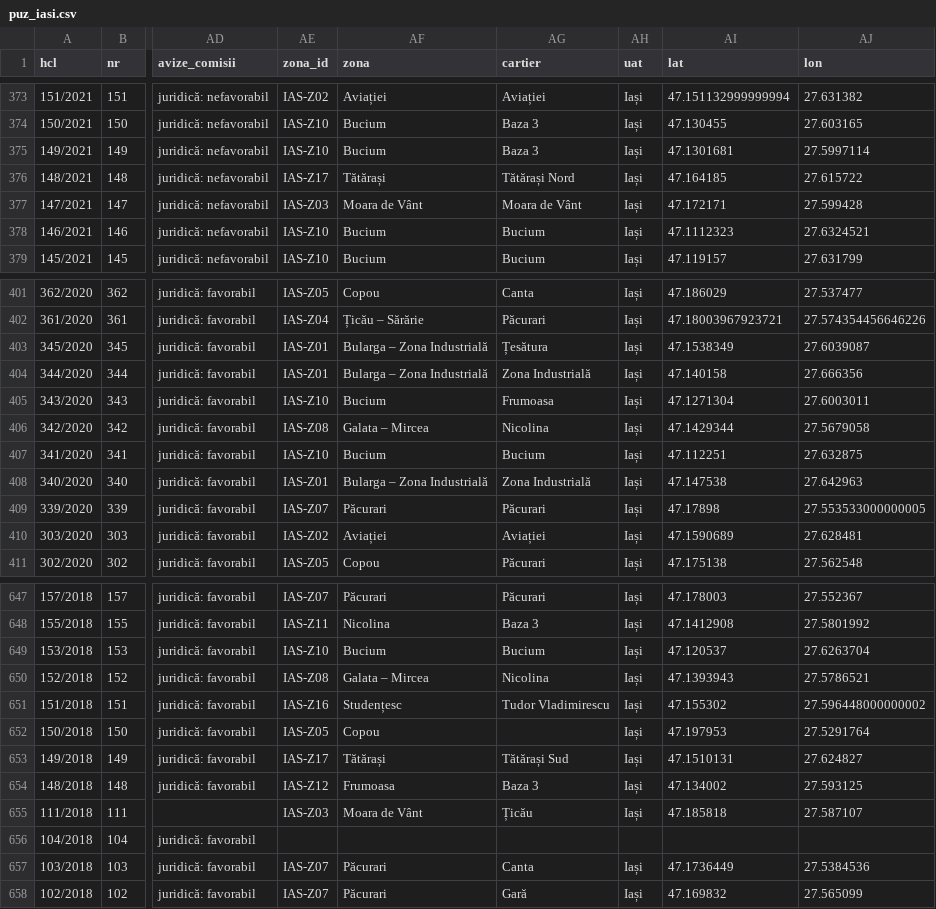
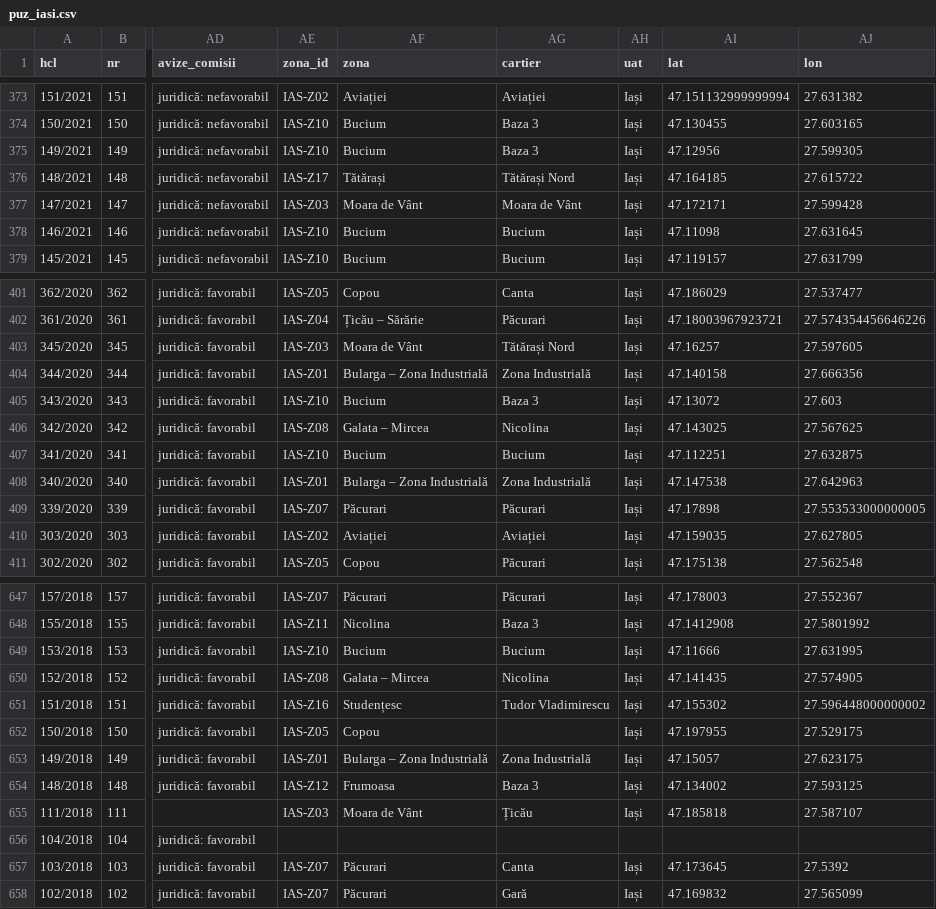
Before and after one commit to coveadrian83/gis, a CSV file: public/data/puz_iasi.csv, drawn as a sheet; only a part is shown, gaps mark what is left out; the diff covers the shown part only; the diff names each change by its address in the sheet, - before the commit and + after, or states it on an @@ line.

```diff
--- a/public/data/puz_iasi.csv
+++ b/public/data/puz_iasi.csv
-AI375 (lat): 47.1301681
+AI375 (lat): 47.12956
-AJ375 (lon): 27.5997114
+AJ375 (lon): 27.599305
-AI378 (lat): 47.1112323
+AI378 (lat): 47.11098
-AJ378 (lon): 27.6324521
+AJ378 (lon): 27.631645
-AE403 (zona_id): IAS-Z01
+AE403 (zona_id): IAS-Z03
-AF403 (zona): Bularga – Zona Industrială
+AF403 (zona): Moara de Vânt
-AG403 (cartier): Țesătura
+AG403 (cartier): Tătărași Nord
-AI403 (lat): 47.1538349
+AI403 (lat): 47.16257
-AJ403 (lon): 27.6039087
+AJ403 (lon): 27.597605
-AG405 (cartier): Frumoasa
+AG405 (cartier): Baza 3
-AI405 (lat): 47.1271304
+AI405 (lat): 47.13072
-AJ405 (lon): 27.6003011
+AJ405 (lon): 27.603
-AI406 (lat): 47.1429344
+AI406 (lat): 47.143025
-AJ406 (lon): 27.5679058
+AJ406 (lon): 27.567625
-AI410 (lat): 47.1590689
+AI410 (lat): 47.159035
-AJ410 (lon): 27.628481
+AJ410 (lon): 27.627805
-AI649 (lat): 47.120537
+AI649 (lat): 47.11666
-AJ649 (lon): 27.6263704
+AJ649 (lon): 27.631995
-AI650 (lat): 47.1393943
+AI650 (lat): 47.141435
-AJ650 (lon): 27.5786521
+AJ650 (lon): 27.574905
-AI652 (lat): 47.197953
+AI652 (lat): 47.197955
-AJ652 (lon): 27.5291764
+AJ652 (lon): 27.529175
-AE653 (zona_id): IAS-Z17
+AE653 (zona_id): IAS-Z01
-AF653 (zona): Tătărași
+AF653 (zona): Bularga – Zona Industrială
-AG653 (cartier): Tătărași Sud
+AG653 (cartier): Zona Industrială
-AI653 (lat): 47.1510131
+AI653 (lat): 47.15057
-AJ653 (lon): 27.624827
+AJ653 (lon): 27.623175
-AI657 (lat): 47.1736449
+AI657 (lat): 47.173645
-AJ657 (lon): 27.5384536
+AJ657 (lon): 27.5392
```
Also changed, not shown: 154 edited cells elsewhere in this file, 2 other files.
